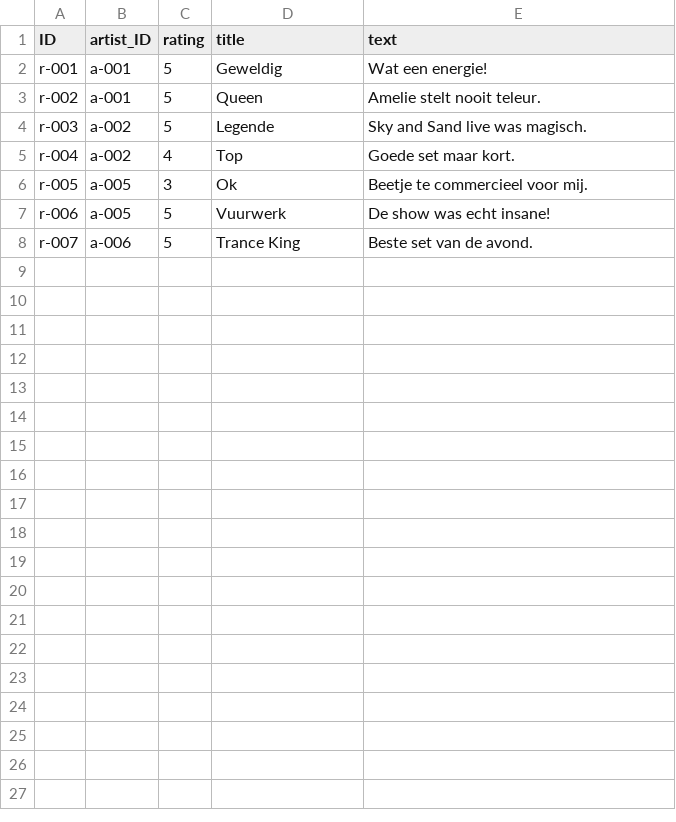
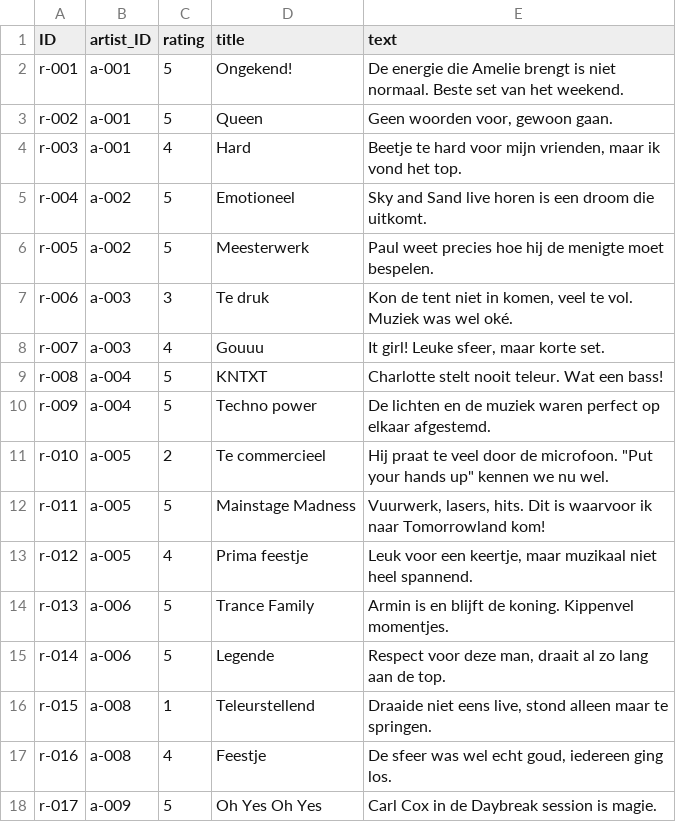
Before and after one commit to Houssam117/apmorrowland, a CSV file: apmorrowland/db/data/my.apmorrowland-Reviews.csv, drawn as a sheet; only a part is shown; the diff covers the shown part only.

```diff
--- a/apmorrowland/db/data/my.apmorrowland-Reviews.csv
+++ b/apmorrowland/db/data/my.apmorrowland-Reviews.csv
@@ -1,8 +1,18 @@
 ID;artist_ID;rating;title;text
-r-001;a-001;5;Geweldig;Wat een energie!
-r-002;a-001;5;Queen;Amelie stelt nooit teleur.
-r-003;a-002;5;Legende;Sky and Sand live was magisch.
-r-004;a-002;4;Top;Goede set maar kort.
-r-005;a-005;3;Ok;Beetje te commercieel voor mij.
-r-006;a-005;5;Vuurwerk;De show was echt insane!
-r-007;a-006;5;Trance King;Beste set van de avond.
+r-001;a-001;5;Ongekend!;De energie die Amelie brengt is niet normaal. Beste set van het weekend.
+r-002;a-001;5;Queen;Geen woorden voor, gewoon gaan.
+r-003;a-001;4;Hard;Beetje te hard voor mijn vrienden, maar ik vond het top.
+r-004;a-002;5;Emotioneel;Sky and Sand live horen is een droom die uitkomt.
+r-005;a-002;5;Meesterwerk;Paul weet precies hoe hij de menigte moet bespelen.
+r-006;a-003;3;Te druk;Kon de tent niet in komen, veel te vol. Muziek was wel oké.
+r-007;a-003;4;Gouuu;It girl! Leuke sfeer, maar korte set.
+r-008;a-004;5;KNTXT;Charlotte stelt nooit teleur. Wat een bass!
+r-009;a-004;5;Techno power;De lichten en de muziek waren perfect op elkaar afgestemd.
+r-010;a-005;2;Te commercieel;Hij praat te veel door de microfoon. "Put your hands up" kennen we nu wel.
+r-011;a-005;5;Mainstage Madness;Vuurwerk, lasers, hits. Dit is waarvoor ik naar Tomorrowland kom!
+r-012;a-005;4;Prima feestje;Leuk voor een keertje, maar muzikaal niet heel spannend.
+r-013;a-006;5;Trance Family;Armin is en blijft de koning. Kippenvel momentjes.
+r-014;a-006;5;Legende;Respect voor deze man, draait al zo lang aan de top.
+r-015;a-008;1;Teleurstellend;Draaide niet eens live, stond alleen maar te springen.
+r-016;a-008;4;Feestje;De sfeer was wel echt goud, iedereen ging los.
+r-017;a-009;5;Oh Yes Oh Yes;Carl Cox in de Daybreak session is magie.
```
Also changed, not shown: 13 added rows elsewhere in this file, apmorrowland/db/data/my.apmorrowland-Artists.csv.
